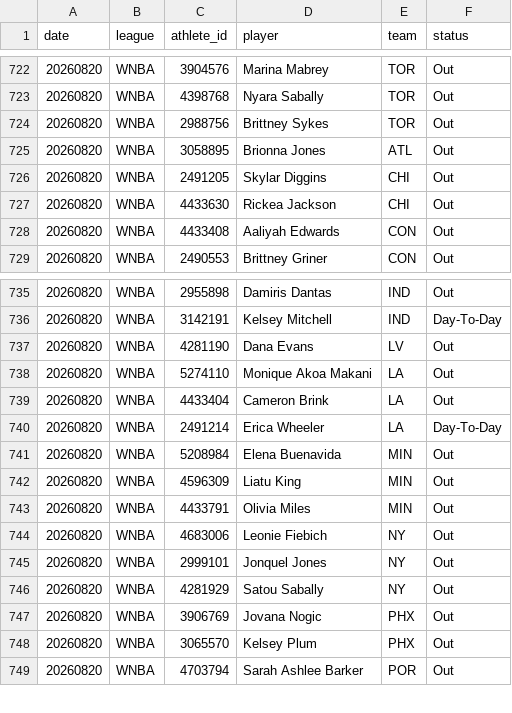
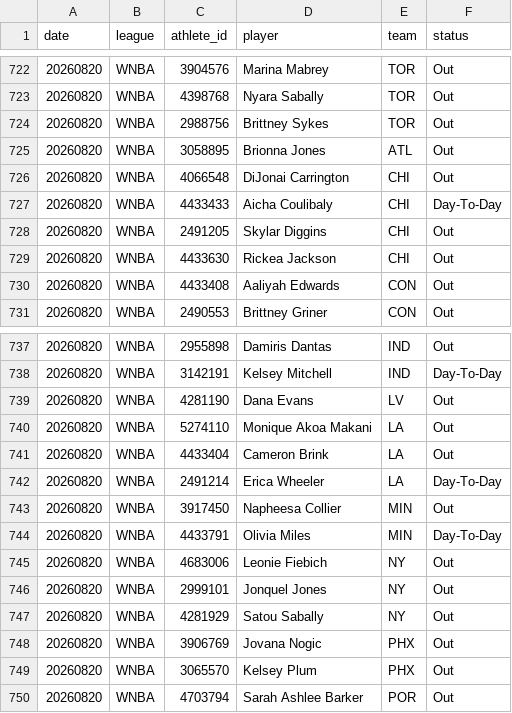
Before and after one commit to azcal/mbm-wnba, a CSV file: logs/injuries.csv, drawn as a sheet; only a part is shown, gaps mark what is left out.

Commit message:
mbm-wnba 2026-08-20

```diff
--- a/logs/injuries.csv
+++ b/logs/injuries.csv
@@ -725,2 +725,4 @@ date,league,athlete_id,player,team,status
 20260820,WNBA,3058895,Brionna Jones,ATL,Out
+20260820,WNBA,4066548,DiJonai Carrington,CHI,Out
+20260820,WNBA,4433433,Aicha Coulibaly,CHI,Day-To-Day
 20260820,WNBA,2491205,Skylar Diggins,CHI,Out
@@ -740,5 +742,4 @@ date,league,athlete_id,player,team,status
 20260820,WNBA,2491214,Erica Wheeler,LA,Day-To-Day
-20260820,WNBA,5208984,Elena Buenavida,MIN,Out
-20260820,WNBA,4596309,Liatu King,MIN,Out
-20260820,WNBA,4433791,Olivia Miles,MIN,Out
+20260820,WNBA,3917450,Napheesa Collier,MIN,Out
+20260820,WNBA,4433791,Olivia Miles,MIN,Day-To-Day
 20260820,WNBA,4683006,Leonie Fiebich,NY,Out
```
Also changed, not shown: logs/predictions.csv, 1 other file.
